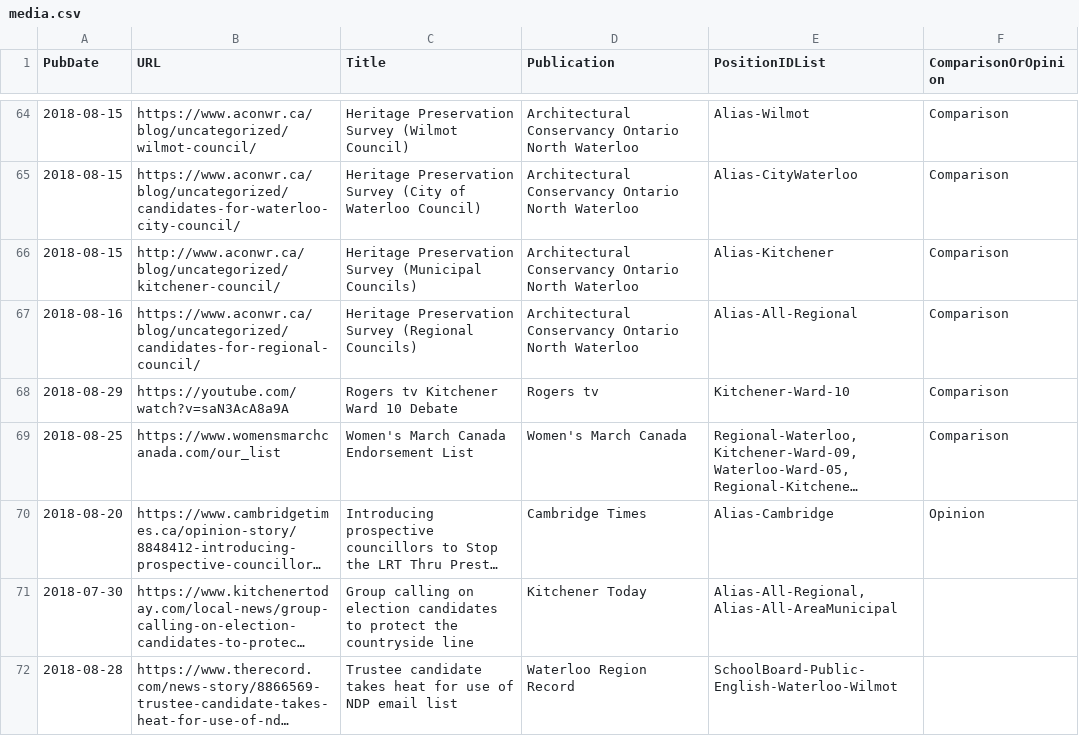
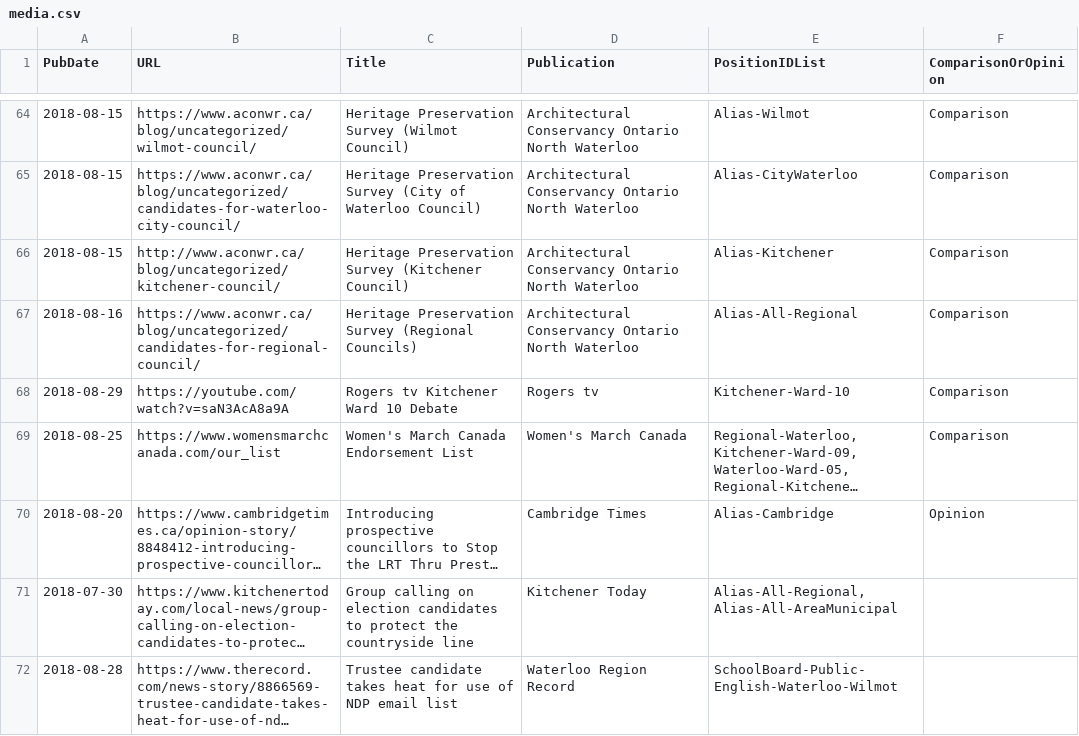
Before and after one commit to s-kennedy/wr-votes, a CSV file: _data/sync/media.csv, drawn as a sheet; only a part is shown, gaps mark what is left out; long unchanged cells end in ….

Commit message:
Change title for ACO survey in Kitchener

```diff
--- a/_data/sync/media.csv
+++ b/_data/sync/media.csv
@@ -65,3 +65,3 @@ PubDate,URL,Title,Publication,PositionIDList,ComparisonOrOpinion
 2018-08-15,https://www.aconwr.ca/blog/uncategorized/candidates-for-waterloo-city-council/,Heritage Preservation Survey (City of Waterloo Council),Architectural Conservancy Ontario North Waterloo,Alias-CityWaterloo,Comparison
-2018-08-15,http://www.aconwr.ca/blog/uncategorized/kitchener-council/,Heritage Preservation Survey (Municipal Councils),Architectural Conservancy Ontario North Waterloo,Alias-Kitchener,Comparison
+2018-08-15,http://www.aconwr.ca/blog/uncategorized/kitchener-council/,Heritage Preservation Survey (Kitchener Council),Architectural Conservancy Ontario North Waterloo,Alias-Kitchener,Comparison
 2018-08-16,https://www.aconwr.ca/blog/uncategorized/candidates-for-regional-council/,Heritage Preservation Survey (Regional Councils),Architectural Conservancy Ontario North Waterloo,Alias-All-Regional,Comparison
```
